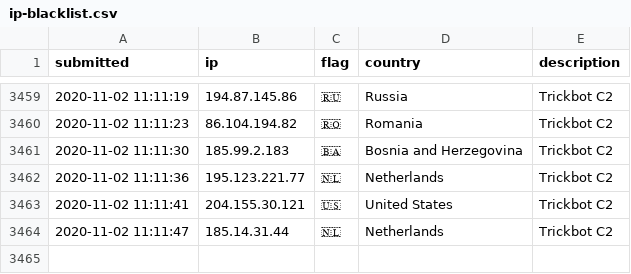
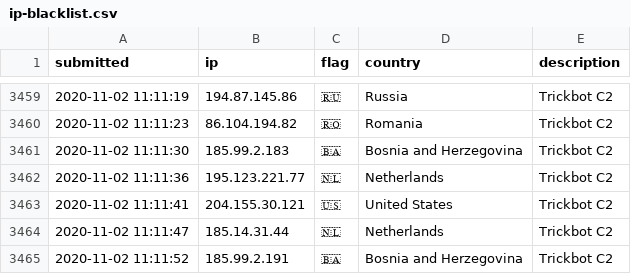
Before and after one commit to l-perrone/IoC, a CSV file: ip-blacklist.csv, drawn as a sheet; only a part is shown, gaps mark what is left out.

Commit message:
New IoC pushed.

```diff
--- a/ip-blacklist.csv
+++ b/ip-blacklist.csv
@@ -3464 +3464,2 @@ submitted, ip, flag, country, description
 2020-11-02 11:11:47, 185.14.31.44, 🇳🇱, Netherlands, Trickbot C2
+2020-11-02 11:11:52, 185.99.2.191, 🇧🇦, Bosnia and Herzegovina, Trickbot C2
```
